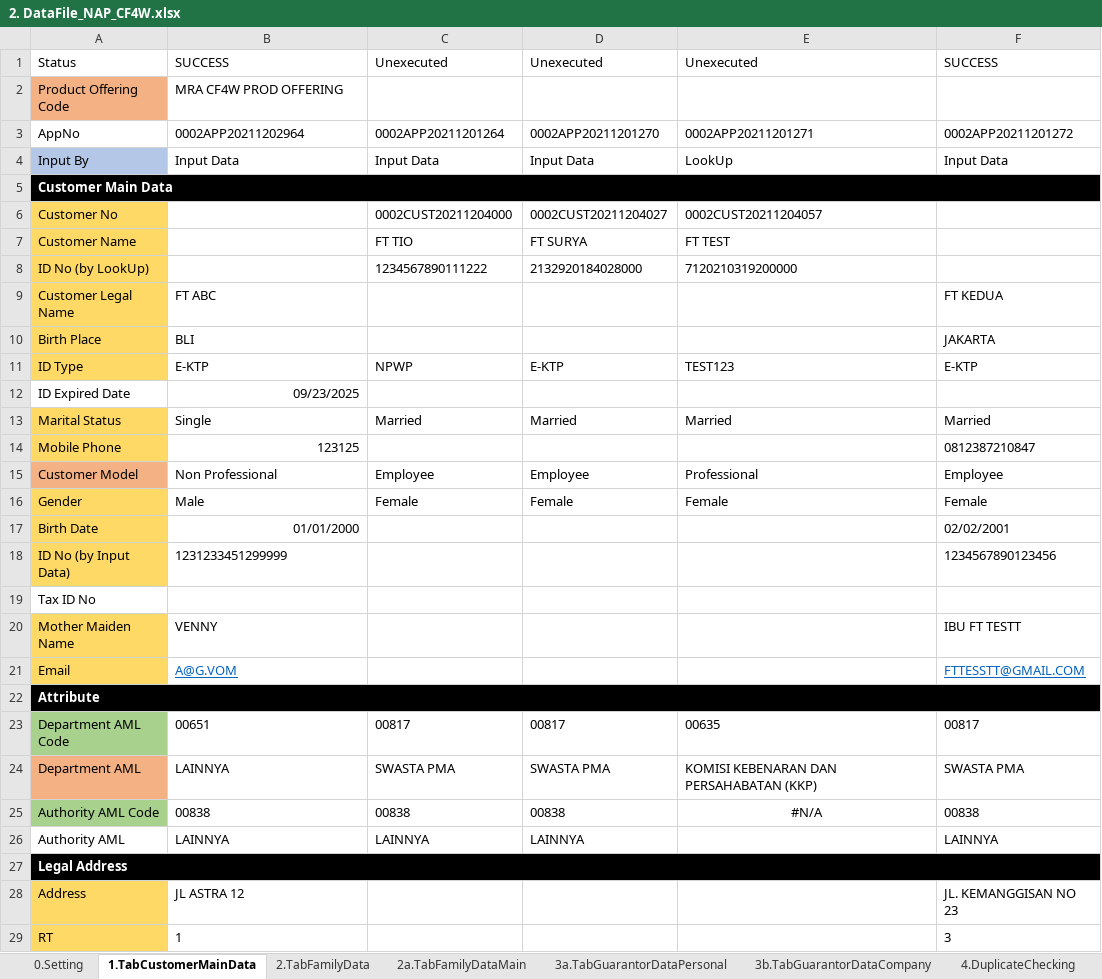
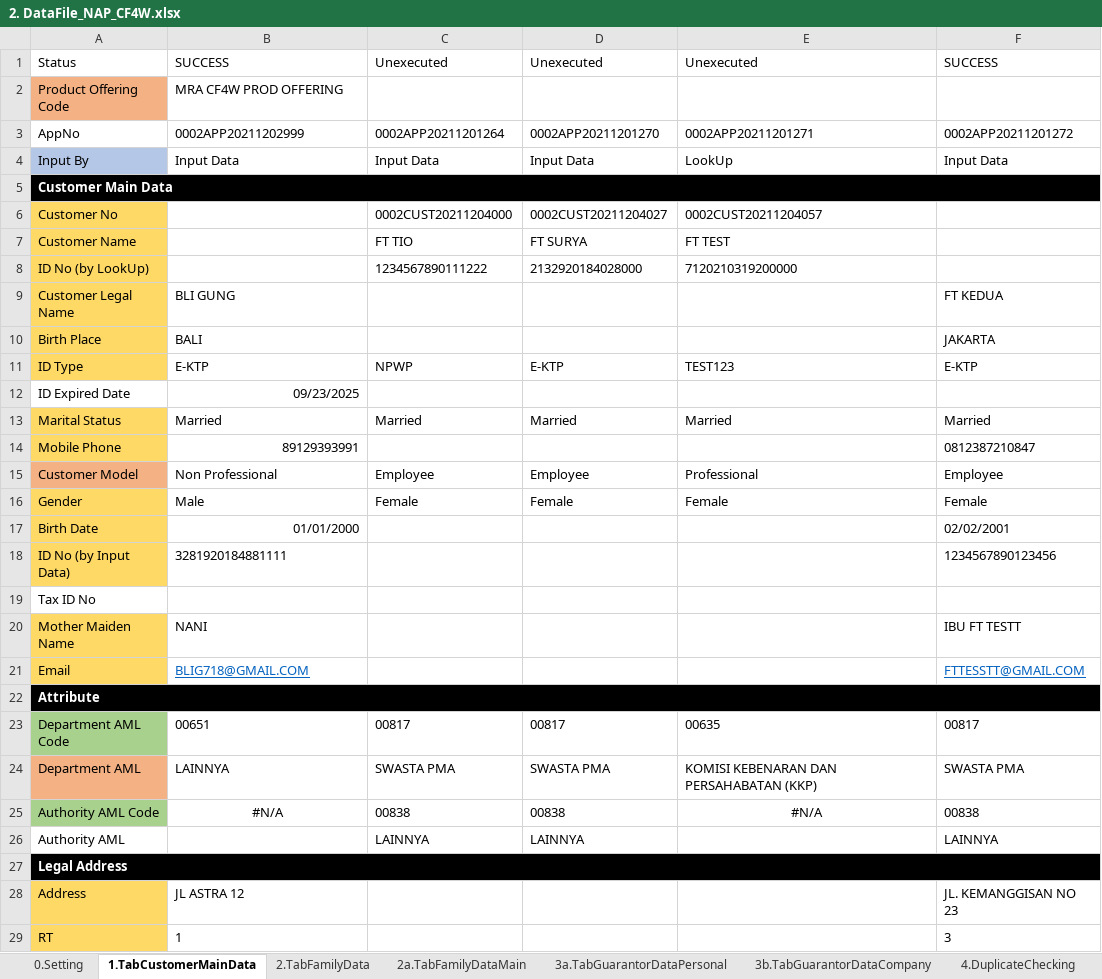
Before and after one commit to qcadins/DemoWorkflow, an Excel workbook: Excel/2. DataFile_NAP_CF4W.xlsx, sheet 1.TabCustomerMainData, drawn as a sheet; only a part is shown; values as stored, in another font and other column widths than the file's, no borders; conditional formats not drawn; the diff names each change by its address in the sheet, - before the commit and + after, or states it on an @@ line.

```diff
--- a/Excel/2. DataFile_NAP_CF4W.xlsx (sheet 1.TabCustomerMainData)
+++ b/Excel/2. DataFile_NAP_CF4W.xlsx (sheet 1.TabCustomerMainData)
-B3: 0002APP20211202964
+B3: 0002APP20211202999
-B9: FT ABC
+B9: BLI GUNG
-B10: BLI
+B10: BALI
-B13: Single
+B13: Married
-B14: 123125
+B14: 89129393991
-B18: 1231233451299999
+B18: 3281920184881111
-B20: VENNY
+B20: NANI
-B21: A@G.VOM
+B21: BLIG718@GMAIL.COM
-B25: 00838
+B25: #N/A
-B25 alignment: left
+B25 alignment: center
-B26: LAINNYA
+B26: (empty)
```
Also changed, not shown: sheet 13.TabCommissionData, sheet 15.CustomerDataCompletion, sheet 2.TabFamilyData, sheet 10.TabFinancialData, sheet 4.DuplicateChecking, sheet 3a.TabGuarantorDataPersonal, 8 more sheets, Excel/3. CustomerDataCompletion-Personal - Customer.xlsx, Excel/4. CustomerDataCompletion-Personal - Family.xlsm, 3 other files.
